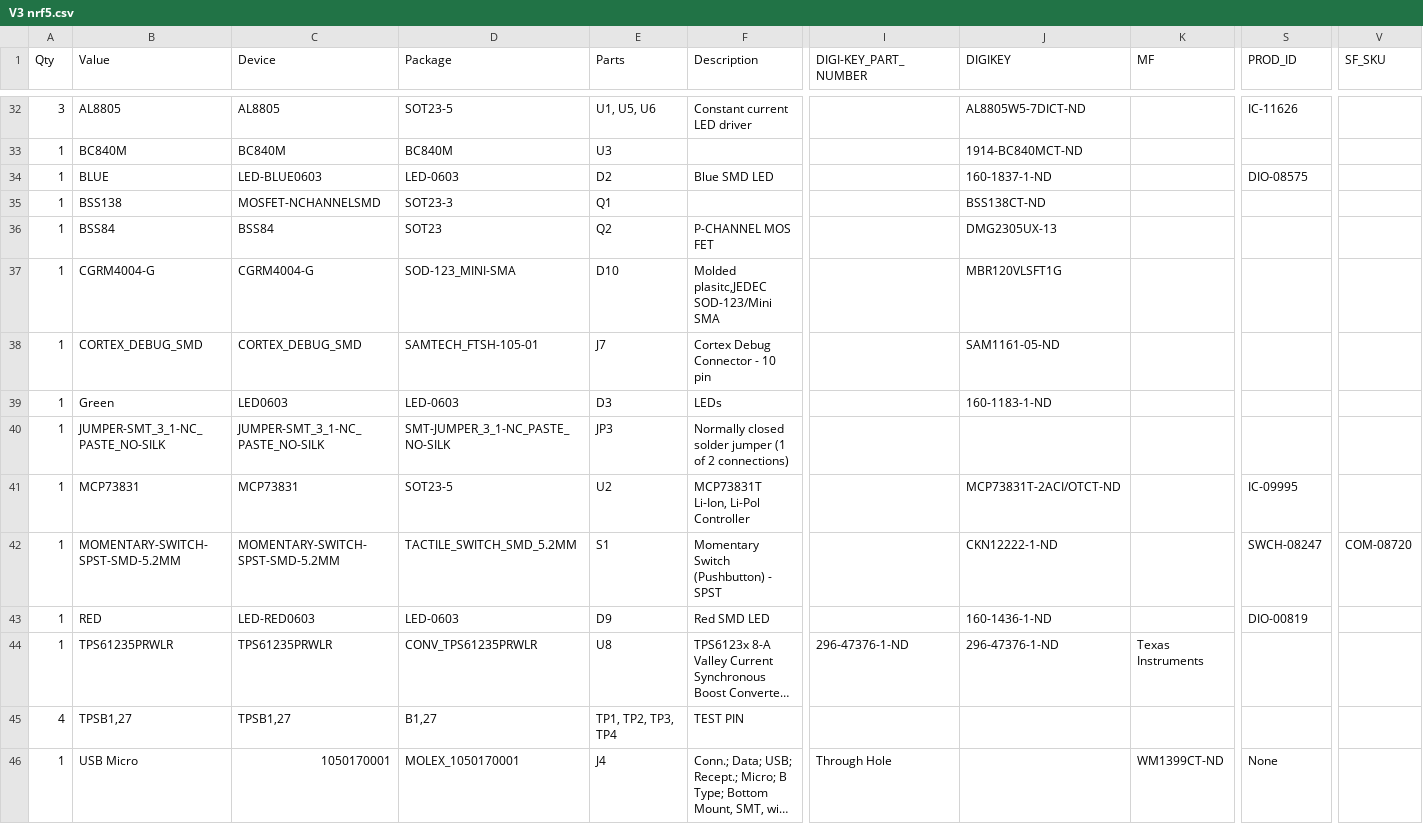
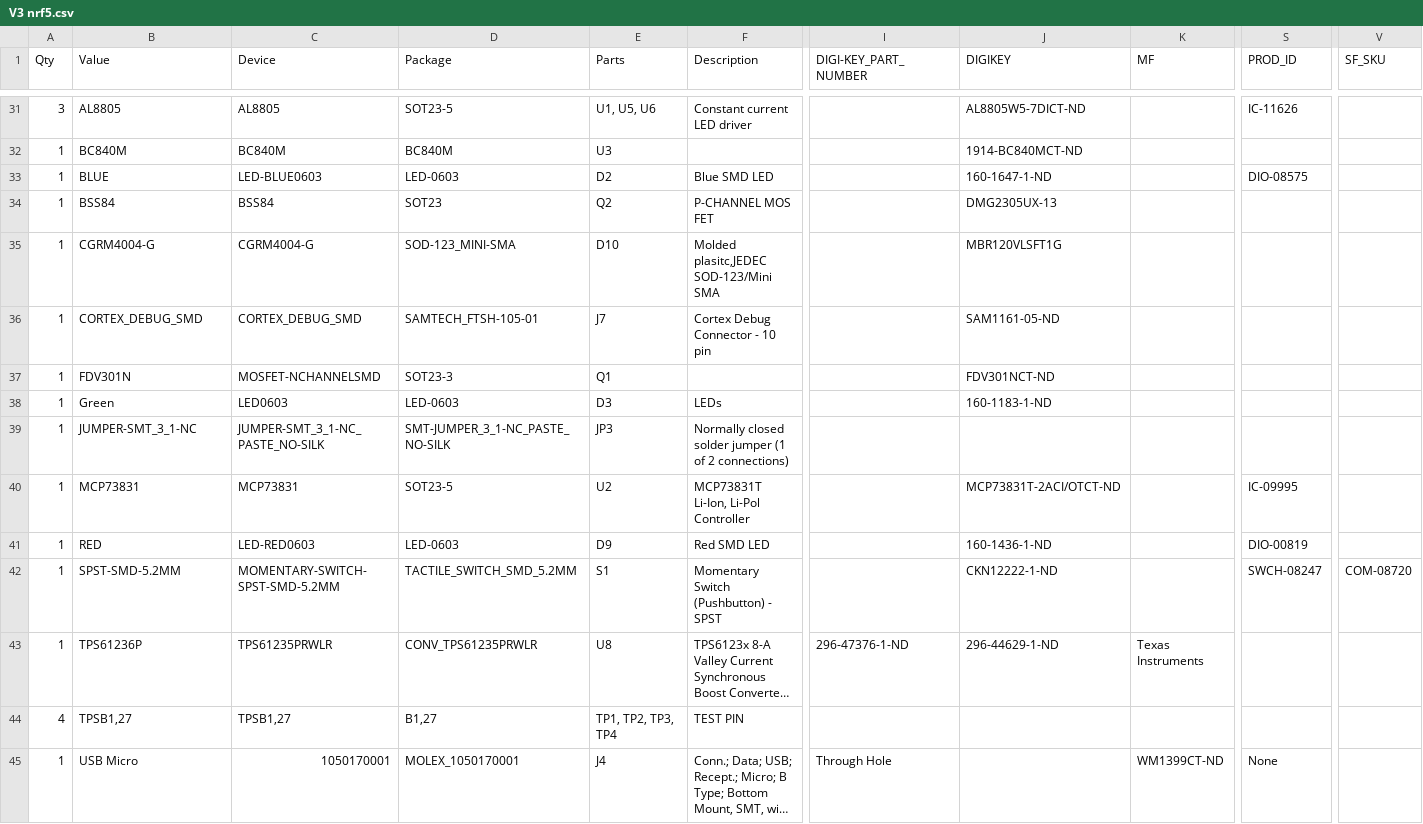
Before and after one commit to aberke/city-science-bike-swarm, a CSV file: Circuit/V3 nrf5.csv, drawn as a sheet; only a part is shown, gaps mark what is left out; long unchanged cells end in …; removed rows and columns are numbered as before the commit, all else as after; rows hold the shown columns only; the diff covers the shown part only; the diff names each change by its address in the sheet, - before the commit and + after, or states it on an @@ line.

Commit message:
Adding digikey parts, updating bom for rev6.

```diff
--- a/Circuit/V3 nrf5.csv
+++ b/Circuit/V3 nrf5.csv
-J33 (DIGIKEY): 160-1837-1-ND
+J33 (DIGIKEY): 160-1647-1-ND
-row 35: 1 | BSS138 | MOSFET-NCHANNELSMD | SOT23-3 | Q1 |  |  | BSS138CT-ND
+row 37: 1 | FDV301N | MOSFET-NCHANNELSMD | SOT23-3 | Q1 |  |  | FDV301NCT-ND
-B39 (Value): JUMPER-SMT_3_1-NC_PASTE_NO-SILK
+B39 (Value): JUMPER-SMT_3_1-NC
-row 42: 1 | MOMENTARY-SWITCH-SPST-SMD-5.2MM | MOMENTARY-SWITCH-SPST-SMD-5.2MM | TACTILE_SWITCH_SMD_5.2MM | S1 | Momentary Switch (Pushbutton) - SPST |  | CKN12222-1-ND |  | SWCH-08247 | COM-08720
+row 42: 1 | SPST-SMD-5.2MM | MOMENTARY-SWITCH-SPST-SMD-5.2MM | TACTILE_SWITCH_SMD_5.2MM | S1 | Momentary Switch (Pushbutton) - SPST |  | CKN12222-1-ND |  | SWCH-08247 | COM-08720
-B43 (Value): TPS61235PRWLR
+B43 (Value): TPS61236P
-J43 (DIGIKEY): 296-47376-1-ND
+J43 (DIGIKEY): 296-44629-1-ND
```
Also changed, not shown: 2 added rows, 3 removed rows and 7 edited cells elsewhere in this file, 3 other files.
